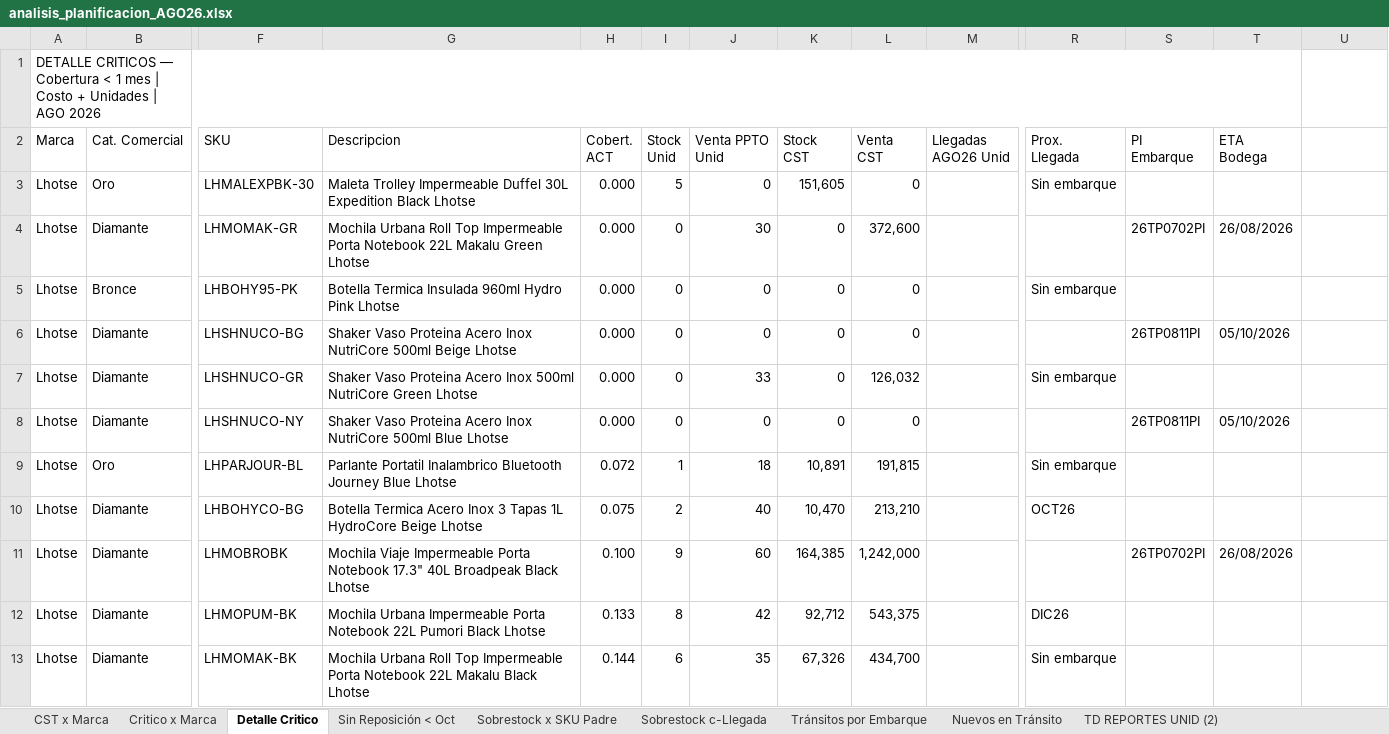
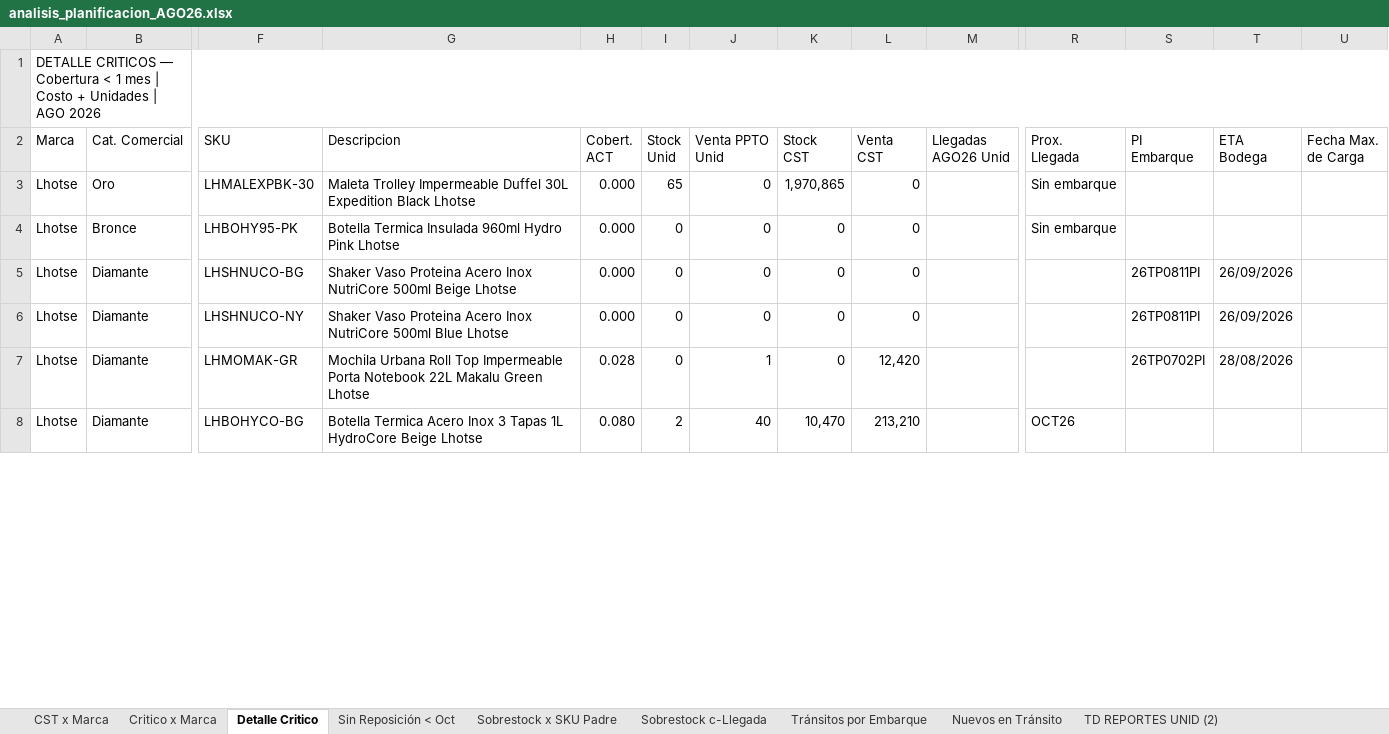
Before and after one commit to Andyunionx/unionx-dashboard, an Excel workbook: data/planificacion/analisis_planificacion_AGO26.xlsx, sheet Detalle Critico, drawn as a sheet; only a part is shown, gaps mark what is left out; values as stored, in another font and other column widths than the file's, no cell formats; removed rows and columns are numbered as before the commit, all else as after; rows hold the shown columns only; ↵ is a line break in a cell; the diff covers the shown part only; the diff names each change by its address in the sheet, - before the commit and + after, or states it on an @@ line.

```diff
--- a/data/planificacion/analisis_planificacion_AGO26.xlsx (sheet Detalle Critico)
+++ b/data/planificacion/analisis_planificacion_AGO26.xlsx (sheet Detalle Critico)
-A1:T1 merged
+A1:U1 merged
-U2: (empty)
+U2: Fecha Max. ↵ de Carga
-I3 (Stock Unid): 5
+I3 (Stock Unid): 65
-K3 (Stock CST): 151,605
+K3 (Stock CST): 1,970,865
-row 4: Lhotse | Diamante | LHMOMAK-GR | Mochila Urbana Roll Top Impermeable Porta Notebook 22L Makalu Green Lhotse | 0.000 | 0 | 30 | 0 | 372,600 |  |  | 26TP0702PI | 26/08/2026
-T5 (ETA Bodega): 05/10/2026
+T5 (ETA Bodega): 26/09/2026
-row 7: Lhotse | Diamante | LHSHNUCO-GR | Shaker Vaso Proteina Acero Inox 500ml NutriCore Green Lhotse | 0.000 | 0 | 33 | 0 | 126,032 |  | Sin embarque
-T6 (ETA Bodega): 05/10/2026
+T6 (ETA Bodega): 26/09/2026
-row 9: Lhotse | Oro | LHPARJOUR-BL | Parlante Portatil Inalambrico Bluetooth Journey Blue Lhotse | 0.072 | 1 | 18 | 10,891 | 191,815 |  | Sin embarque
+row 7: Lhotse | Diamante | LHMOMAK-GR | Mochila Urbana Roll Top Impermeable Porta Notebook 22L Makalu Green Lhotse | 0.028 | 0 | 1 | 0 | 12,420 |  |  | 26TP0702PI | 28/08/2026
-H8 (Cobert. ACT): 0.075
+H8 (Cobert. ACT): 0.080
-row 11: Lhotse | Diamante | LHMOBROBK | Mochila Viaje Impermeable Porta Notebook 17.3" 40L Broadpeak Black Lhotse | 0.100 | 9 | 60 | 164,385 | 1,242,000 |  |  | 26TP0702PI | 26/08/2026
-row 12: Lhotse | Diamante | LHMOPUM-BK | Mochila Urbana Impermeable Porta Notebook 22L Pumori Black Lhotse | 0.133 | 8 | 42 | 92,712 | 543,375 |  | DIC26
-row 13: Lhotse | Diamante | LHMOMAK-BK | Mochila Urbana Roll Top Impermeable Porta Notebook 22L Makalu Black Lhotse | 0.144 | 6 | 35 | 67,326 | 434,700 |  | Sin embarque
```
Also changed, not shown: 22 added rows, 42 removed rows and 112 edited cells elsewhere in this sheet, sheet Sin Reposición < Oct, sheet CST x Marca, sheet Nuevos en Tránsito, sheet Critico x Marca, sheet Tránsitos por Embarque, sheet Sobrestock x SKU Padre, cell formats, hidden cells, 1 other file.
